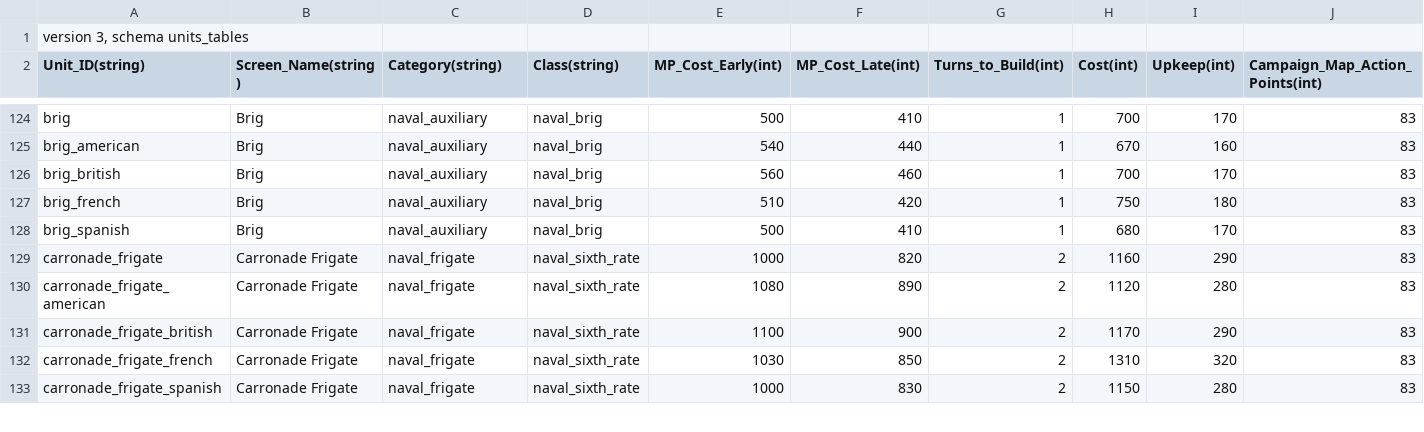
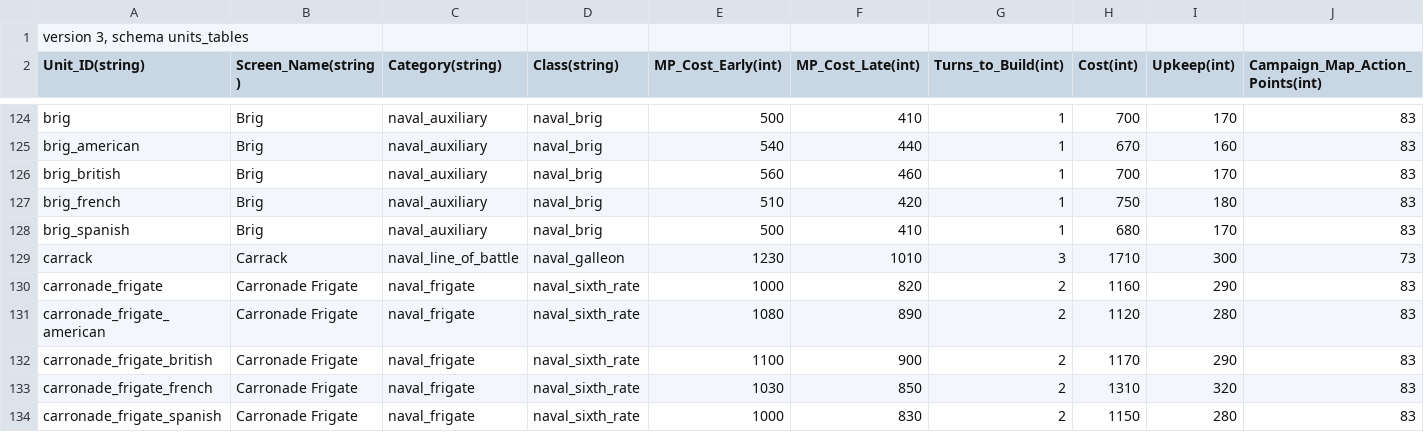
Before and after one commit to ilia-sharafutdinov/fellahin, a TSV file: pack/db/units_tables/units.tsv, drawn as a sheet; only a part is shown, gaps mark what is left out; rows hold the shown columns only; the diff names each change by its address in the sheet, - before the commit and + after, or states it on an @@ line.

```diff
--- a/pack/db/units_tables/units.tsv
+++ b/pack/db/units_tables/units.tsv
+row 129: carrack | Carrack | naval_line_of_battle | naval_galleon | 1230 | 1010 | 3 | 1710 | 300 | 73
```
Also changed, not shown: pack/db/building_units_allowed_tables/building_units_allowed.tsv, pack/db/unit_stats_naval_tables/unit_stats_naval.tsv, 2 other files.
